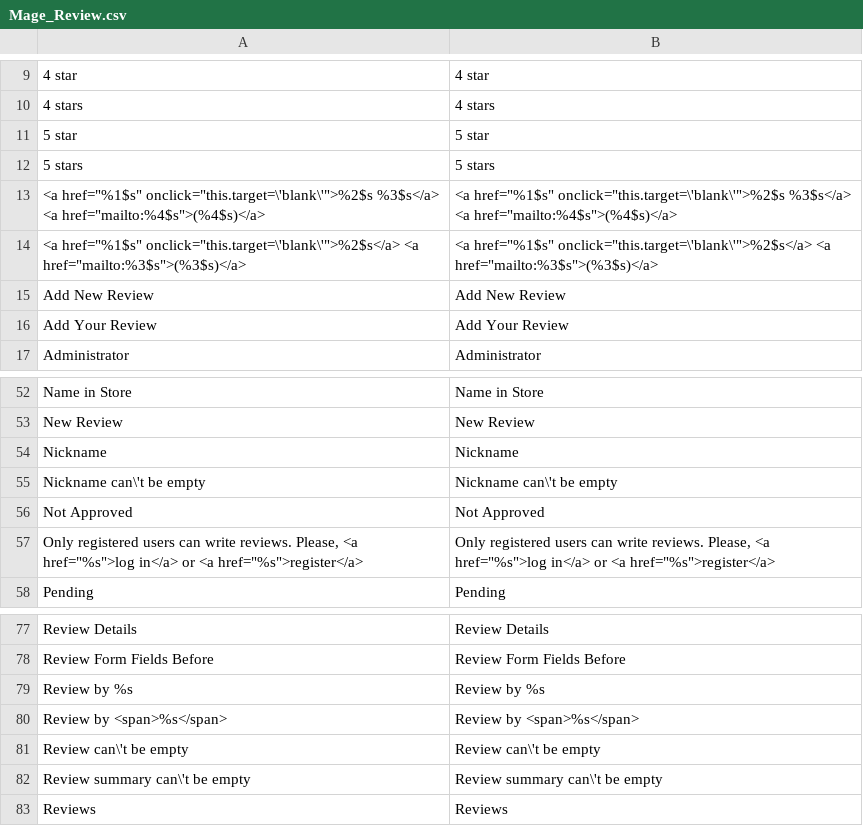
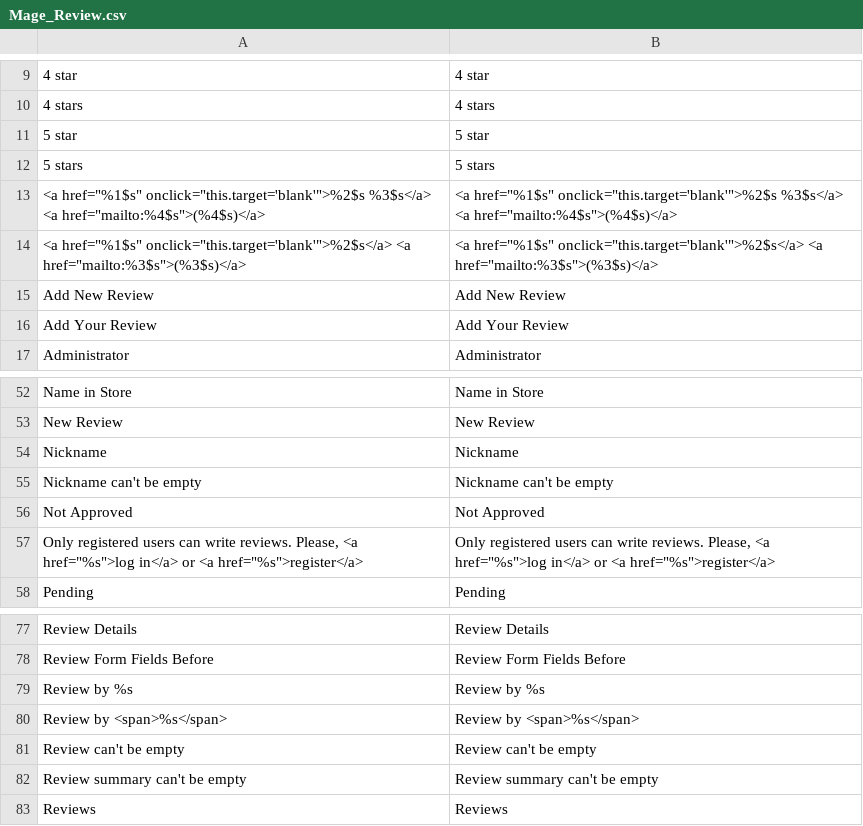
Before and after one commit to edannenberg/magento-lts, a CSV file: app/locale/en_US/Mage_Review.csv, drawn as a sheet; only a part is shown, gaps mark what is left out.

```diff
--- a/app/locale/en_US/Mage_Review.csv
+++ b/app/locale/en_US/Mage_Review.csv
@@ -12,4 +12,4 @@
 "5 stars","5 stars"
-"<a href=""%1$s"" onclick=""this.target=\'blank\'"">%2$s %3$s</a> <a href=""mailto:%4$s"">(%4$s)</a>","<a href=""%1$s"" onclick=""this.target=\'blank\'"">%2$s %3$s</a> <a href=""mailto:%4$s"">(%4$s)</a>"
-"<a href=""%1$s"" onclick=""this.target=\'blank\'"">%2$s</a> <a href=""mailto:%3$s"">(%3$s)</a>","<a href=""%1$s"" onclick=""this.target=\'blank\'"">%2$s</a> <a href=""mailto:%3$s"">(%3$s)</a>"
+"<a href=""%1$s"" onclick=""this.target='blank'"">%2$s %3$s</a> <a href=""mailto:%4$s"">(%4$s)</a>","<a href=""%1$s"" onclick=""this.target='blank'"">%2$s %3$s</a> <a href=""mailto:%4$s"">(%4$s)</a>"
+"<a href=""%1$s"" onclick=""this.target='blank'"">%2$s</a> <a href=""mailto:%3$s"">(%3$s)</a>","<a href=""%1$s"" onclick=""this.target='blank'"">%2$s</a> <a href=""mailto:%3$s"">(%3$s)</a>"
 "Add New Review","Add New Review"
@@ -54,3 +54,3 @@
 "Nickname","Nickname"
-"Nickname can\'t be empty","Nickname can\'t be empty"
+"Nickname can't be empty","Nickname can't be empty"
 "Not Approved","Not Approved"
@@ -80,4 +80,4 @@
 "Review by <span>%s</span>","Review by <span>%s</span>"
-"Review can\'t be empty","Review can\'t be empty"
-"Review summary can\'t be empty","Review summary can\'t be empty"
+"Review can't be empty","Review can't be empty"
+"Review summary can't be empty","Review summary can't be empty"
 "Reviews","Reviews"
```
Also changed, not shown: app/locale/en_US/Mage_Adminhtml.csv, app/locale/en_US/Mage_Catalog.csv, 16 other files.
